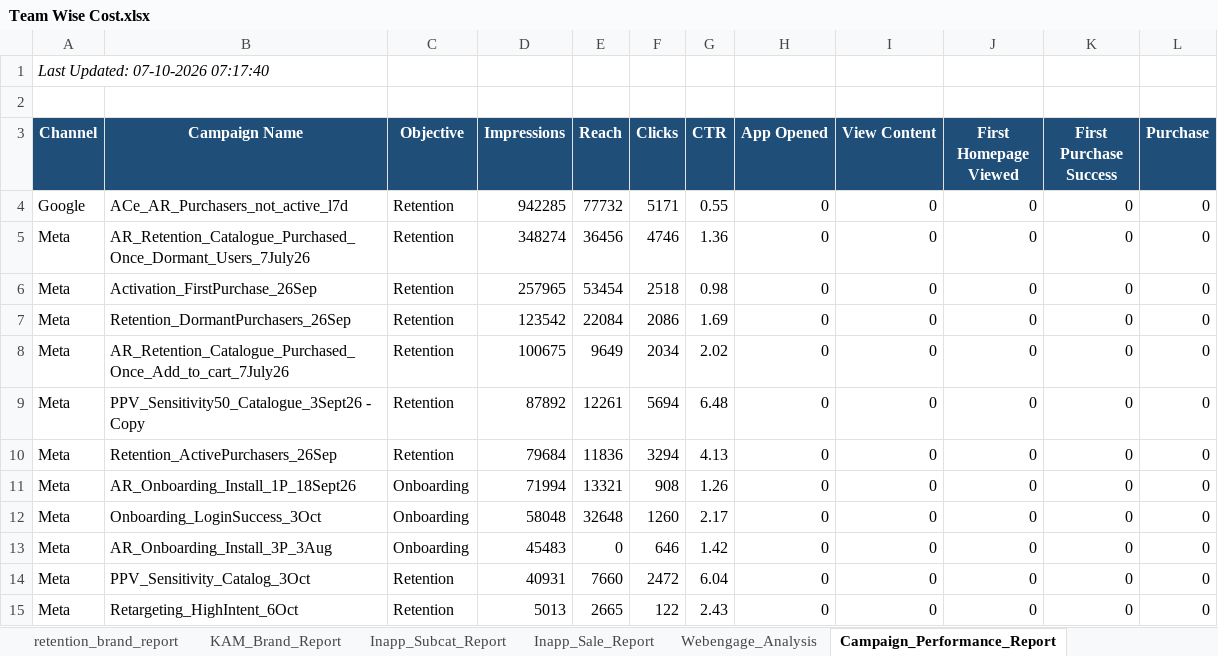
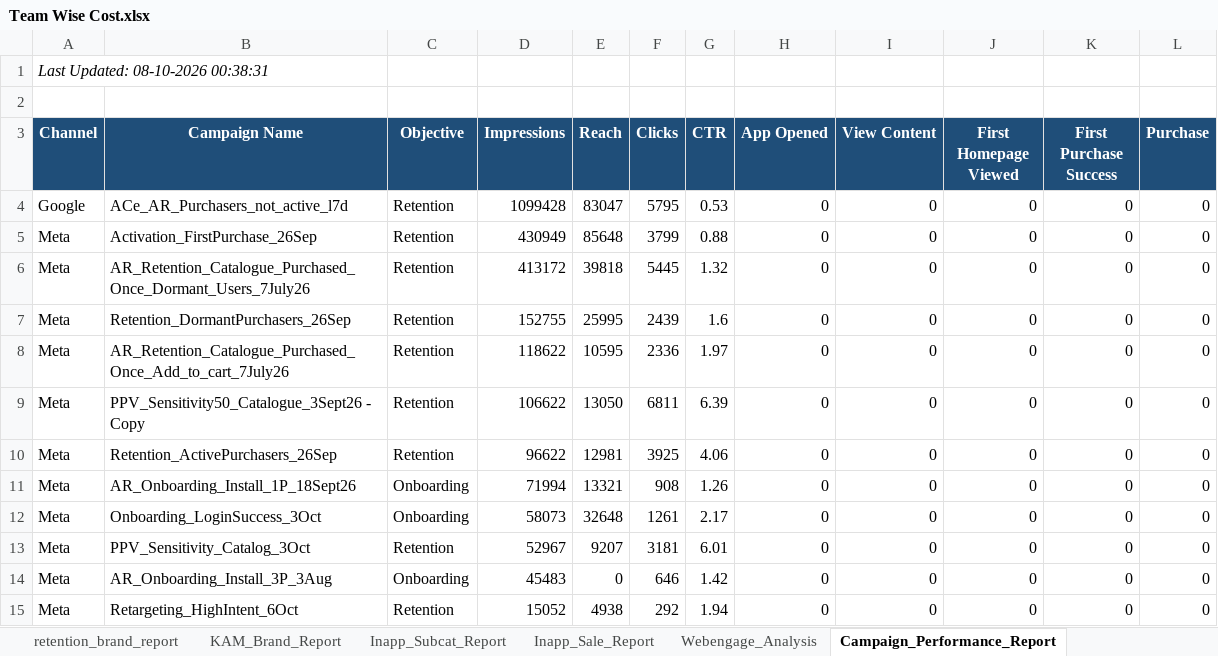
Before and after one commit to ankitbk-gm/auto_ads_report_bot, an Excel workbook: reports/Team Wise Cost.xlsx, sheet Campaign_Performance_Report, drawn as a sheet; values as stored, in another font and other column widths than the file's, no borders; removed rows and columns are numbered as before the commit, all else as after; the diff names each change by its address in the sheet, - before the commit and + after, or states it on an @@ line.

```diff
--- a/reports/Team Wise Cost.xlsx (sheet Campaign_Performance_Report)
+++ b/reports/Team Wise Cost.xlsx (sheet Campaign_Performance_Report)
-A1 (Channel): Last Updated: 07-10-2026 07:17:40
+A1 (Channel): Last Updated: 08-10-2026 00:38:31
-D4 (Impressions): 942285
+D4 (Impressions): 1099428
-E4 (Reach): 77732
+E4 (Reach): 83047
-F4 (Clicks): 5171
+F4 (Clicks): 5795
-G4 (CTR): 0.55
+G4 (CTR): 0.53
-row 5: Meta | AR_Retention_Catalogue_Purchased_Once_Dormant_Users_7July26 | Retention | 348274 | 36456 | 4746 | 1.36 | 0 | 0 | 0 | 0 | 0
-D5 (Impressions): 257965
+D5 (Impressions): 430949
-E5 (Reach): 53454
+E5 (Reach): 85648
-F5 (Clicks): 2518
+F5 (Clicks): 3799
-G5 (CTR): 0.98
+G5 (CTR): 0.88
+row 6: Meta | AR_Retention_Catalogue_Purchased_Once_Dormant_Users_7July26 | Retention | 413172 | 39818 | 5445 | 1.32 | 0 | 0 | 0 | 0 | 0
-D7 (Impressions): 123542
+D7 (Impressions): 152755
-E7 (Reach): 22084
+E7 (Reach): 25995
-F7 (Clicks): 2086
+F7 (Clicks): 2439
-G7 (CTR): 1.69
+G7 (CTR): 1.6
-D8 (Impressions): 100675
+D8 (Impressions): 118622
-E8 (Reach): 9649
+E8 (Reach): 10595
-F8 (Clicks): 2034
+F8 (Clicks): 2336
-G8 (CTR): 2.02
+G8 (CTR): 1.97
-D9 (Impressions): 87892
+D9 (Impressions): 106622
-E9 (Reach): 12261
+E9 (Reach): 13050
-F9 (Clicks): 5694
+F9 (Clicks): 6811
-G9 (CTR): 6.48
+G9 (CTR): 6.39
-D10 (Impressions): 79684
+D10 (Impressions): 96622
-E10 (Reach): 11836
+E10 (Reach): 12981
-F10 (Clicks): 3294
+F10 (Clicks): 3925
-G10 (CTR): 4.13
+G10 (CTR): 4.06
-D12 (Impressions): 58048
+D12 (Impressions): 58073
-F12 (Clicks): 1260
+F12 (Clicks): 1261
+row 13: Meta | PPV_Sensitivity_Catalog_3Oct | Retention | 52967 | 9207 | 3181 | 6.01 | 0 | 0 | 0 | 0 | 0
-row 14: Meta | PPV_Sensitivity_Catalog_3Oct | Retention | 40931 | 7660 | 2472 | 6.04 | 0 | 0 | 0 | 0 | 0
-D15 (Impressions): 5013
+D15 (Impressions): 15052
-E15 (Reach): 2665
+E15 (Reach): 4938
-F15 (Clicks): 122
+F15 (Clicks): 292
-G15 (CTR): 2.43
+G15 (CTR): 1.94
```
Also changed, not shown: sheet Team Wise Cost, sheet retention_brand_report, sheet Onboarding_report, sheet KAM_Brand_Report, sheet Inapp_Sale_Report, sheet Inapp_Subcat_Report, 1 more sheet.
